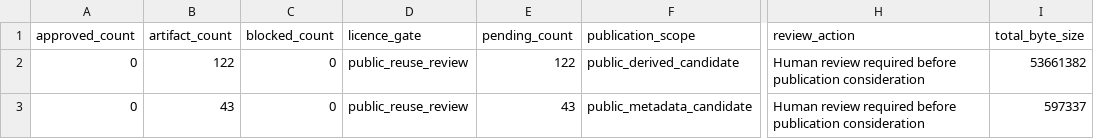
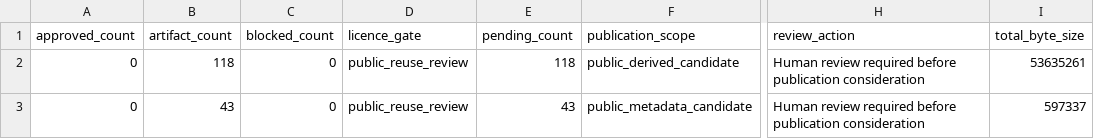
Before and after one commit to edithatogo/reimbursement-atlas, a CSV file: apps/dashboard/public/data/licence_review_batches.csv, drawn as a sheet; only a part is shown, gaps mark what is left out; the diff names each change by its address in the sheet, - before the commit and + after, or states it on an @@ line.

```diff
--- a/apps/dashboard/public/data/licence_review_batches.csv
+++ b/apps/dashboard/public/data/licence_review_batches.csv
-B2 (artifact_count): 122
+B2 (artifact_count): 118
-E2 (pending_count): 122
+E2 (pending_count): 118
-I2 (total_byte_size): 53661382
+I2 (total_byte_size): 53635261
```
Also changed, not shown: apps/dashboard/public/data/licence_review_queue.csv, apps/dashboard/public/data/release_gates.csv, 17 other files.
